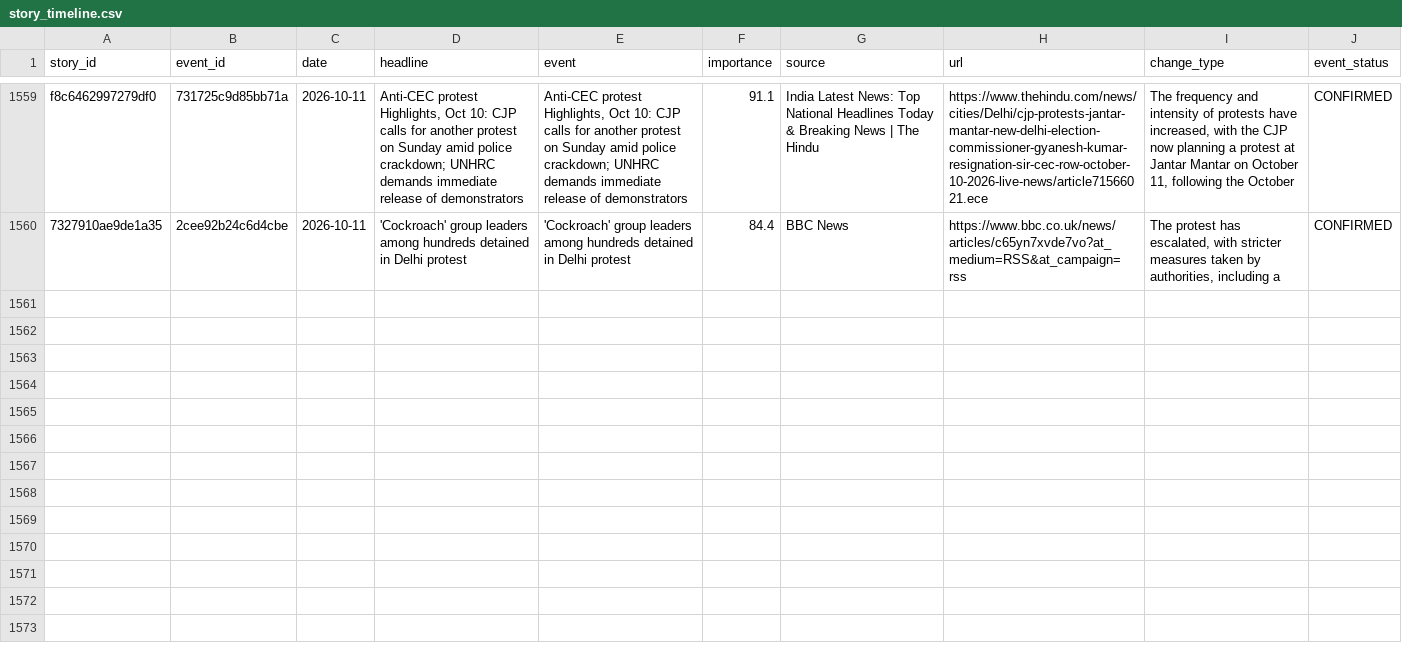
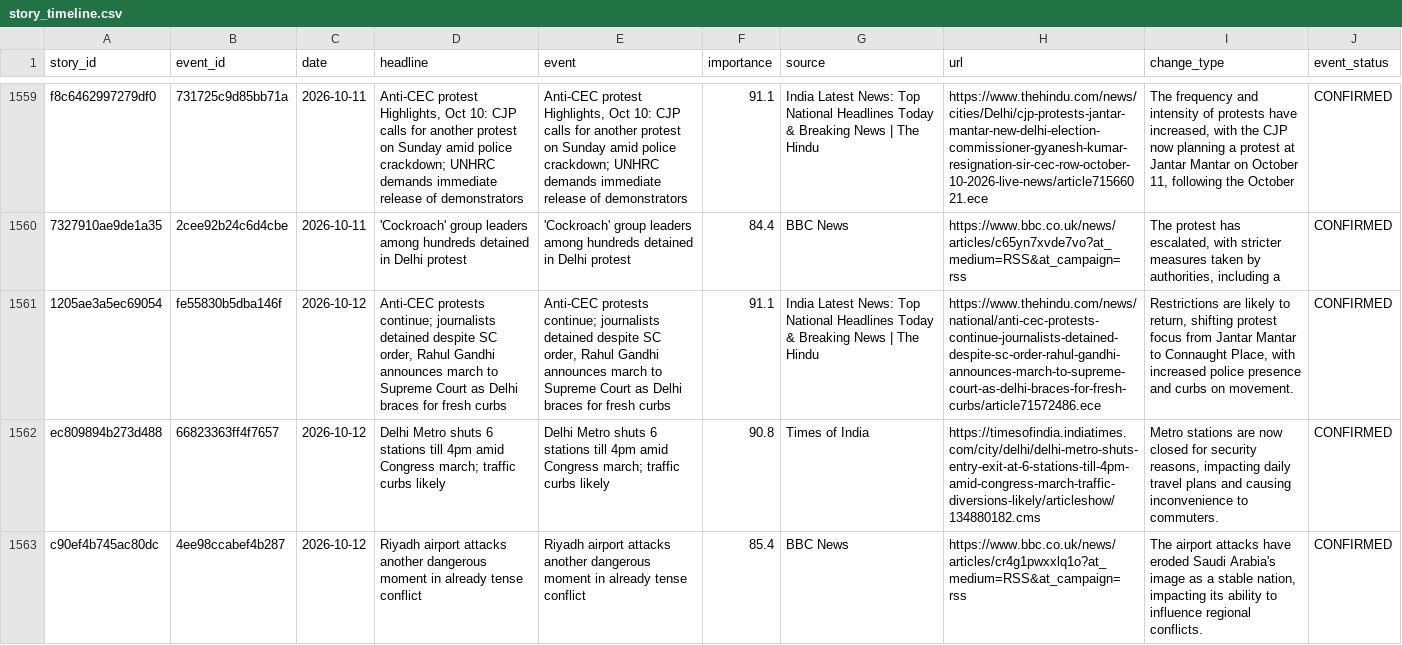
Before and after one commit to vishwasgarg5/news-knowledge-bot, a CSV file: data/story_timeline.csv, drawn as a sheet; only a part is shown, gaps mark what is left out; the diff names each change by its address in the sheet, - before the commit and + after, or states it on an @@ line.

```diff
--- a/data/story_timeline.csv
+++ b/data/story_timeline.csv
+row 1561: 1205ae3a5ec69054 | fe55830b5dba146f | 2026-10-12 | Anti-CEC protests continue; journalists detained despite SC order, Rahul Gandhi announces march to Supreme Court as Delhi braces for fresh curbs | Anti-CEC protests continue; journalists detained despite SC order, Rahul Gandhi announces march to Supreme Court as Delhi braces for fresh curbs | 91.1 | India Latest News: Top National Headlines Today & Breaking News | The Hindu | https://www.thehindu.com/news/national/anti-cec-protests-continue-journalists-detained-despite-sc-order-rahul-gandhi-announces-march-to-supreme-court-as-delhi-braces-for-fresh-curbs/article71572486.ece | Restrictions are likely to return, shifting protest focus from Jantar Mantar to Connaught Place, with increased police presence and curbs on movement. | CONFIRMED
+row 1562: ec809894b273d488 | 66823363ff4f7657 | 2026-10-12 | Delhi Metro shuts 6 stations till 4pm amid Congress march; traffic curbs likely | Delhi Metro shuts 6 stations till 4pm amid Congress march; traffic curbs likely | 90.8 | Times of India | https://timesofindia.indiatimes.com/city/delhi/delhi-metro-shuts-entry-exit-at-6-stations-till-4pm-amid-congress-march-traffic-diversions-likely/articleshow/134880182.cms | Metro stations are now closed for security reasons, impacting daily travel plans and causing inconvenience to commuters. | CONFIRMED
+row 1563: c90ef4b745ac80dc | 4ee98ccabef4b287 | 2026-10-12 | Riyadh airport attacks another dangerous moment in already tense conflict | Riyadh airport attacks another dangerous moment in already tense conflict | 85.4 | BBC News | https://www.bbc.co.uk/news/articles/cr4g1pwxxlq1o?at_medium=RSS&at_campaign=rss | The airport attacks have eroded Saudi Arabia's image as a stable nation, impacting its ability to influence regional conflicts. | CONFIRMED
```
Also changed, not shown: data/entity_memory.csv, data/event_memory.csv, 11 other files.
